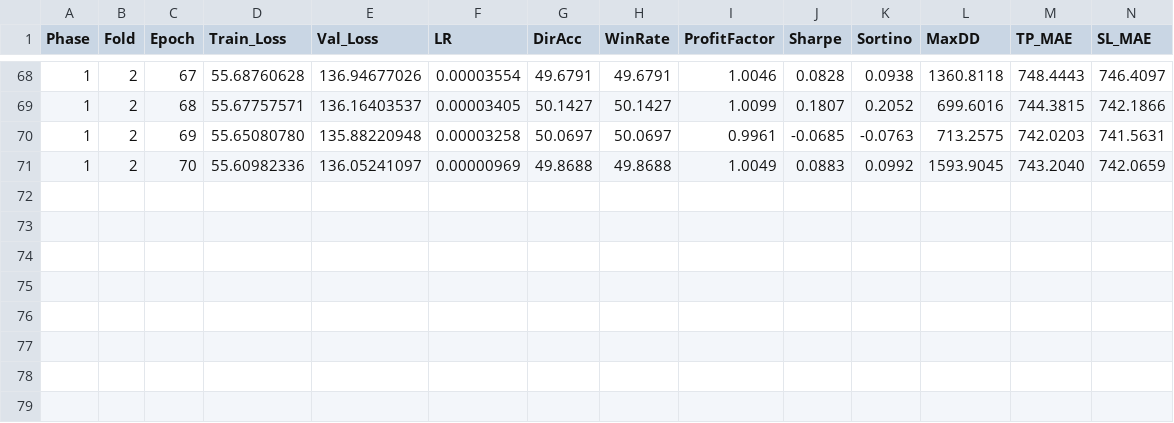
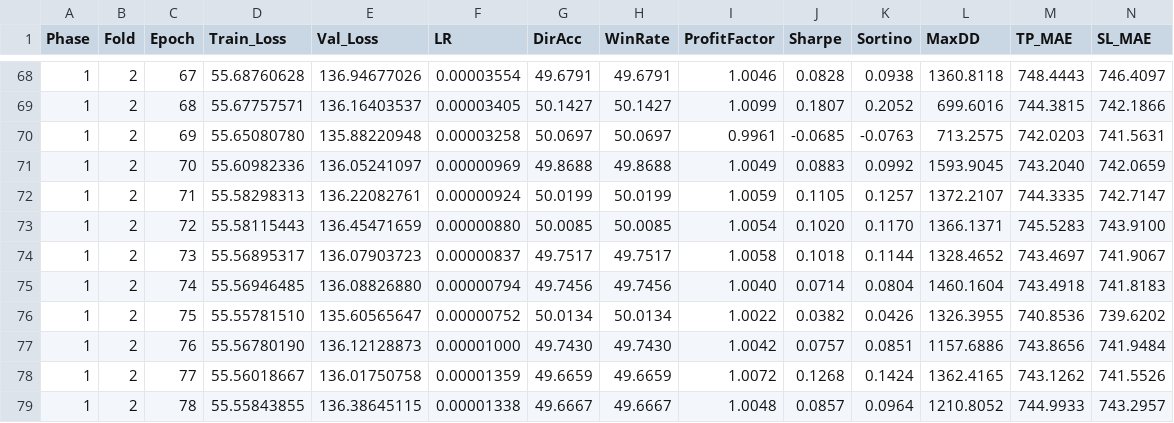
Before and after one commit to lemgenda/lemgendary-pretrained-models, a CSV file: forex_predictor/metrics.csv, drawn as a sheet; only a part is shown, gaps mark what is left out; rows hold the shown columns only; the diff names each change by its address in the sheet, - before the commit and + after, or states it on an @@ line.

Commit message:
feat: add initial model training metrics for forex predictor

```diff
--- a/forex_predictor/metrics.csv
+++ b/forex_predictor/metrics.csv
+row 72: 1 | 2 | 71 | 55.58298313 | 136.22082761 | 0.00000924 | 50.0199 | 50.0199 | 1.0059 | 0.1105 | 0.1257 | 1372.2107 | 744.3335 | 742.7147
+row 73: 1 | 2 | 72 | 55.58115443 | 136.45471659 | 0.00000880 | 50.0085 | 50.0085 | 1.0054 | 0.1020 | 0.1170 | 1366.1371 | 745.5283 | 743.9100
+row 74: 1 | 2 | 73 | 55.56895317 | 136.07903723 | 0.00000837 | 49.7517 | 49.7517 | 1.0058 | 0.1018 | 0.1144 | 1328.4652 | 743.4697 | 741.9067
+row 75: 1 | 2 | 74 | 55.56946485 | 136.08826880 | 0.00000794 | 49.7456 | 49.7456 | 1.0040 | 0.0714 | 0.0804 | 1460.1604 | 743.4918 | 741.8183
+row 76: 1 | 2 | 75 | 55.55781510 | 135.60565647 | 0.00000752 | 50.0134 | 50.0134 | 1.0022 | 0.0382 | 0.0426 | 1326.3955 | 740.8536 | 739.6202
+row 77: 1 | 2 | 76 | 55.56780190 | 136.12128873 | 0.00001000 | 49.7430 | 49.7430 | 1.0042 | 0.0757 | 0.0851 | 1157.6886 | 743.8656 | 741.9484
+row 78: 1 | 2 | 77 | 55.56018667 | 136.01750758 | 0.00001359 | 49.6659 | 49.6659 | 1.0072 | 0.1268 | 0.1424 | 1362.4165 | 743.1262 | 741.5526
+row 79: 1 | 2 | 78 | 55.55843855 | 136.38645115 | 0.00001338 | 49.6667 | 49.6667 | 1.0048 | 0.0857 | 0.0964 | 1210.8052 | 744.9933 | 743.2957
```
